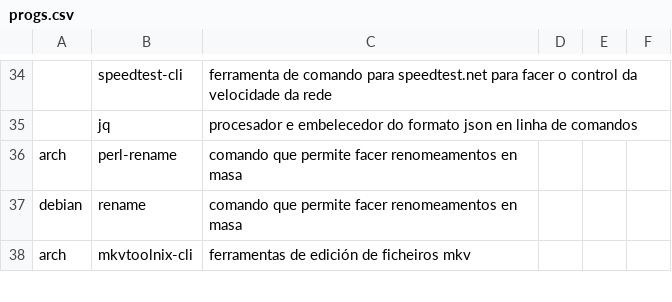
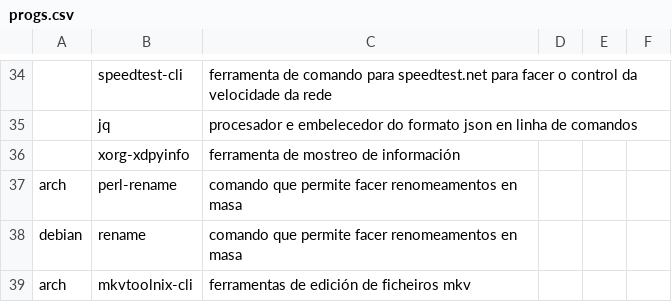
Before and after one commit to Ran-n/Scripts, a CSV file: setup/media/progs.csv, drawn as a sheet; only a part is shown, gaps mark what is left out.

Commit message:
cambios

```diff
--- a/setup/media/progs.csv
+++ b/setup/media/progs.csv
@@ -35,2 +35,3 @@
 ,jq,procesador e embelecedor do formato json en linha de comandos
+,xorg-xdpyinfo,ferramenta de mostreo de información
 arch,perl-rename,comando que permite facer renomeamentos en masa
```
